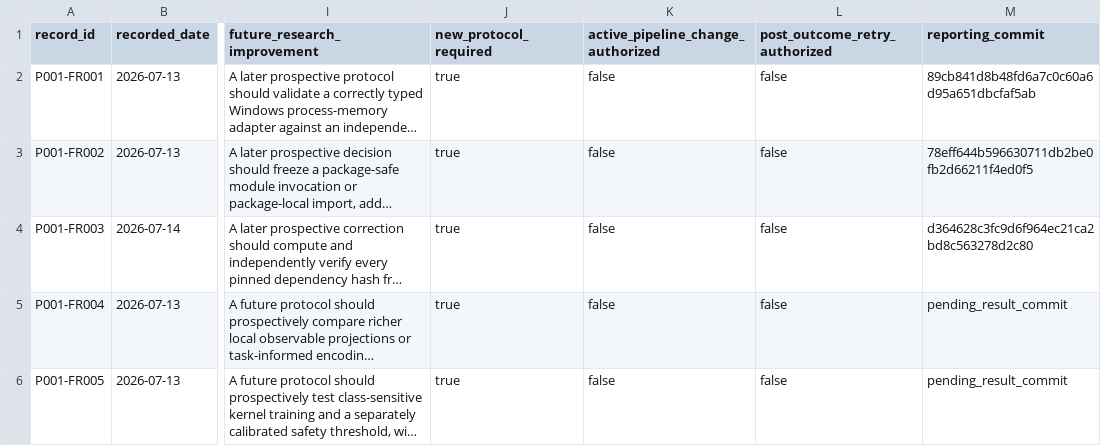
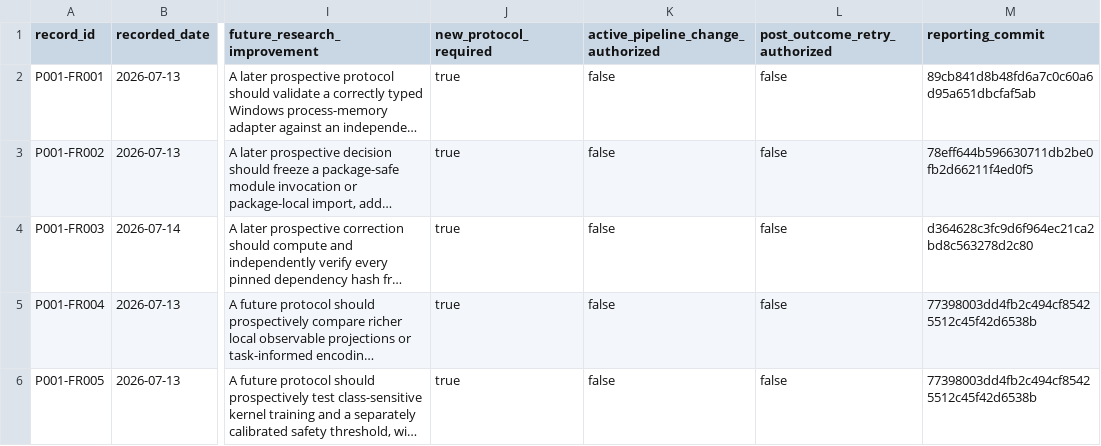
Before and after one commit to taechasith/QMLforArtemisIV, a CSV file: data/processed/reporting/post_gate5_future_research_discussion.csv, drawn as a sheet; only a part is shown, gaps mark what is left out; long unchanged cells end in …; the diff names each change by its address in the sheet, - before the commit and + after, or states it on an @@ line.

Commit message:
Pin D011-R1 reporting provenance

```diff
--- a/data/processed/reporting/post_gate5_future_research_discussion.csv
+++ b/data/processed/reporting/post_gate5_future_research_discussion.csv
-M5:M6 (reporting_commit): pending_result_commit
+M5:M6 (reporting_commit): 77398003dd4fb2c494cf85425512c45f42d6538b
```
Also changed, not shown: 3 other files.
